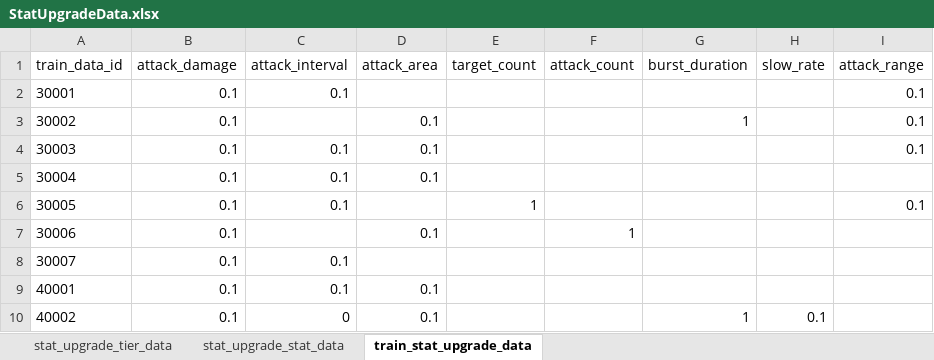
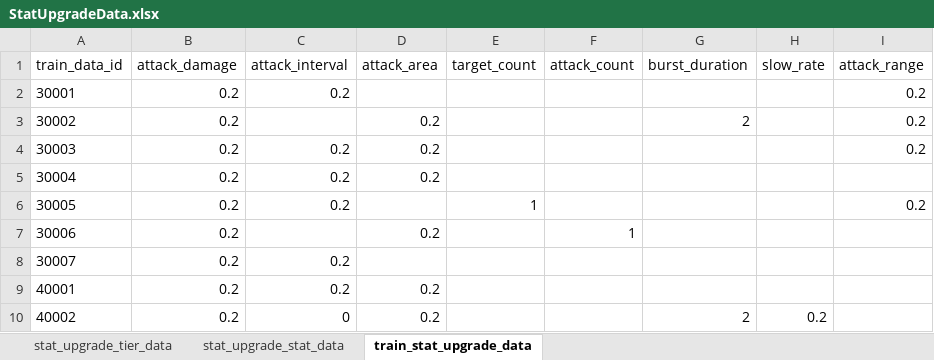
Before and after one commit to cumic06/TrainDefense, an Excel workbook: Assets/02_Resources/Data/StatUpgradeData.xlsx, sheet train_stat_upgrade_data, drawn as a sheet; values as stored, in another font and other column widths than the file's, no borders; the diff names each change by its address in the sheet, - before the commit and + after, or states it on an @@ line.

```diff
--- a/Assets/02_Resources/Data/StatUpgradeData.xlsx (sheet train_stat_upgrade_data)
+++ b/Assets/02_Resources/Data/StatUpgradeData.xlsx (sheet train_stat_upgrade_data)
-B2:B10 (attack_damage): 0.1
+B2:B10 (attack_damage): 0.2
-C2 (attack_interval): 0.1
+C2 (attack_interval): 0.2
-I2:I4 (attack_range): 0.1
+I2:I4 (attack_range): 0.2
-D3:D5 (attack_area): 0.1
+D3:D5 (attack_area): 0.2
-G3 (burst_duration): 1
+G3 (burst_duration): 2
-C4:C6 (attack_interval): 0.1
+C4:C6 (attack_interval): 0.2
-I6 (attack_range): 0.1
+I6 (attack_range): 0.2
-D7 (attack_area): 0.1
+D7 (attack_area): 0.2
-C8:C9 (attack_interval): 0.1
+C8:C9 (attack_interval): 0.2
-D9:D10 (attack_area): 0.1
+D9:D10 (attack_area): 0.2
-G10 (burst_duration): 1
+G10 (burst_duration): 2
-H10 (slow_rate): 0.1
+H10 (slow_rate): 0.2
```
Also changed, not shown: sheet stat_upgrade_tier_data, sheet stat_upgrade_stat_data, 4 other files.
